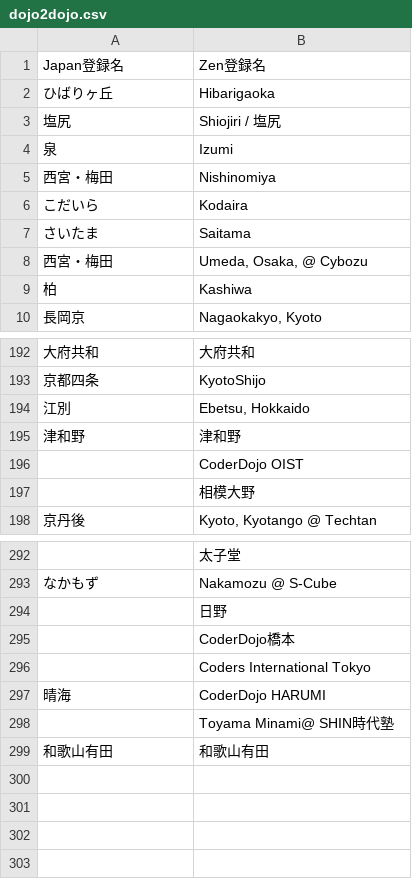
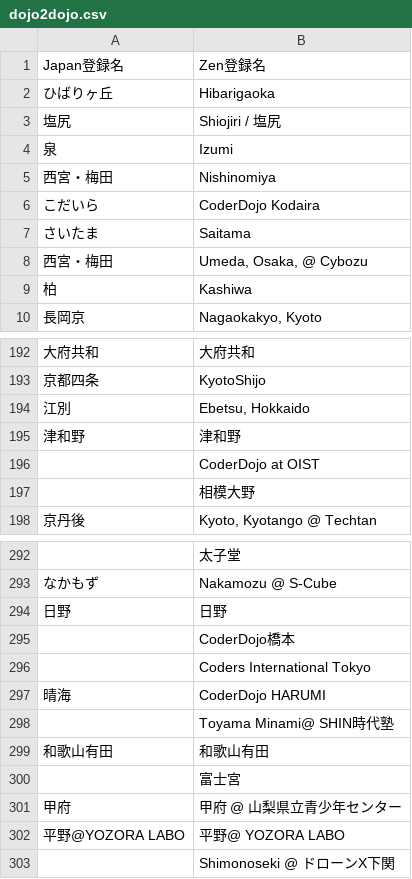
Before and after one commit to coderdojo-japan/map.coderdojo.jp, a CSV file: dojo2dojo.csv, drawn as a sheet; only a part is shown, gaps mark what is left out.

Commit message:
Update dojo2dojo.csv as of 2024/12/05:
cf. https://coderdojo.jp/stats#references
cf. https://bit.ly/coderdojo-japan-stats-data-sheet

```diff
--- a/dojo2dojo.csv
+++ b/dojo2dojo.csv
@@ -5,3 +5,3 @@ Japan登録名	Zen登録名
 西宮・梅田	Nishinomiya
-こだいら	Kodaira
+こだいら	CoderDojo Kodaira
 さいたま	Saitama
@@ -195,3 +195,3 @@ Japan登録名	Zen登録名
 津和野	津和野
-	CoderDojo OIST
+	CoderDojo at OIST
 	相模大野
@@ -293,3 +293,3 @@ Japan登録名	Zen登録名
 なかもず	Nakamozu @ S-Cube
-	日野
+日野	日野
 	CoderDojo橋本
@@ -299 +299,5 @@ Japan登録名	Zen登録名
 和歌山有田	和歌山有田
+	富士宮
+甲府	甲府 @ 山梨県立青少年センター
+平野@YOZORA LABO	平野@ YOZORA LABO
+	Shimonoseki  @ ドローンX下関
```
